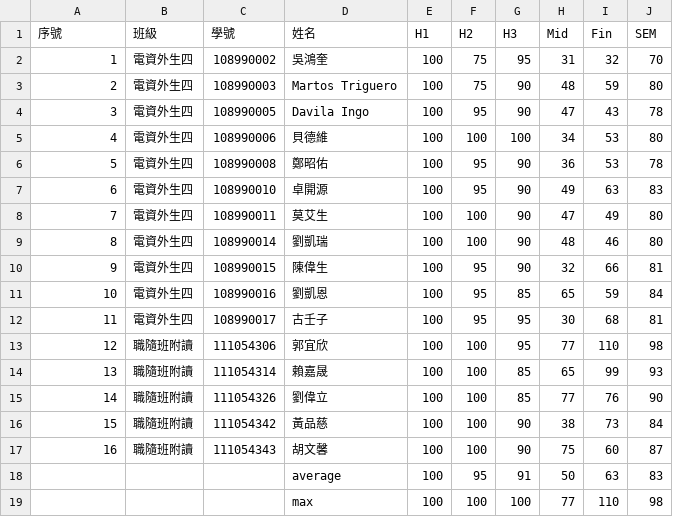
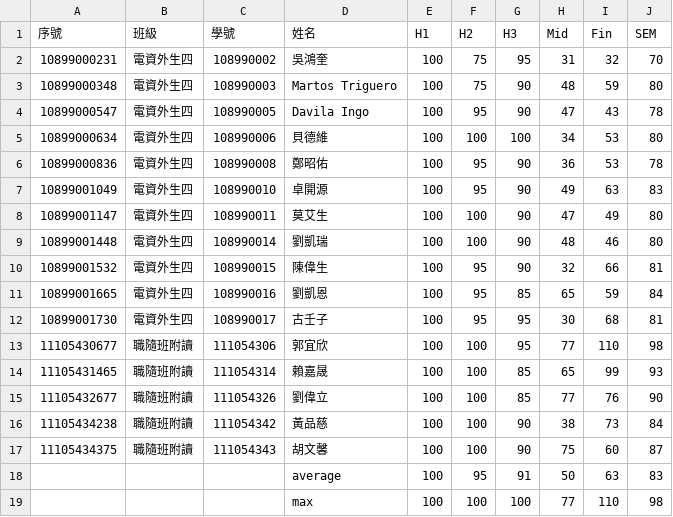
Before and after one commit to eggcm/ALG-grades-F22-int, a CSV file: ALG-grades-F22-int.csv, drawn as a sheet; only a part is shown.

Commit message:
Add files via upload

```diff
--- a/ALG-grades-F22-int.csv
+++ b/ALG-grades-F22-int.csv
@@ -1,18 +1,18 @@
 序號,班級,學號,姓名,H1,H2,H3,Mid,Fin,SEM
-1,電資外生四,108990002,吳鴻奎,100,75,95,31,32,70
-2,電資外生四,108990003,Martos Triguero,100,75,90,48,59,80
-3,電資外生四,108990005,Davila Ingo,100,95,90,47,43,78
-4,電資外生四,108990006,貝德維,100,100,100,34,53,80
-5,電資外生四,108990008,鄭昭佑,100,95,90,36,53,78
-6,電資外生四,108990010,卓開源,100,95,90,49,63,83
-7,電資外生四,108990011,莫艾生,100,100,90,47,49,80
-8,電資外生四,108990014,劉凱瑞,100,100,90,48,46,80
-9,電資外生四,108990015,陳偉生,100,95,90,32,66,81
-10,電資外生四,108990016,劉凱恩,100,95,85,65,59,84
-11,電資外生四,108990017,古壬子,100,95,95,30,68,81
-12,職隨班附讀,111054306,郭宜欣,100,100,95,77,110,98
-13,職隨班附讀,111054314,賴嘉晟,100,100,85,65,99,93
-14,職隨班附讀,111054326,劉偉立,100,100,85,77,76,90
-15,職隨班附讀,111054342,黃品慈,100,100,90,38,73,84
-16,職隨班附讀,111054343,胡文馨,100,100,90,75,60,87
+10899000231,電資外生四,108990002,吳鴻奎,100,75,95,31,32,70
+10899000348,電資外生四,108990003,Martos Triguero,100,75,90,48,59,80
+10899000547,電資外生四,108990005,Davila Ingo,100,95,90,47,43,78
+10899000634,電資外生四,108990006,貝德維,100,100,100,34,53,80
+10899000836,電資外生四,108990008,鄭昭佑,100,95,90,36,53,78
+10899001049,電資外生四,108990010,卓開源,100,95,90,49,63,83
+10899001147,電資外生四,108990011,莫艾生,100,100,90,47,49,80
+10899001448,電資外生四,108990014,劉凱瑞,100,100,90,48,46,80
+10899001532,電資外生四,108990015,陳偉生,100,95,90,32,66,81
+10899001665,電資外生四,108990016,劉凱恩,100,95,85,65,59,84
+10899001730,電資外生四,108990017,古壬子,100,95,95,30,68,81
+11105430677,職隨班附讀,111054306,郭宜欣,100,100,95,77,110,98
+11105431465,職隨班附讀,111054314,賴嘉晟,100,100,85,65,99,93
+11105432677,職隨班附讀,111054326,劉偉立,100,100,85,77,76,90
+11105434238,職隨班附讀,111054342,黃品慈,100,100,90,38,73,84
+11105434375,職隨班附讀,111054343,胡文馨,100,100,90,75,60,87
 ,,,average,100 ,95 ,91 ,50 ,63 ,83
```
